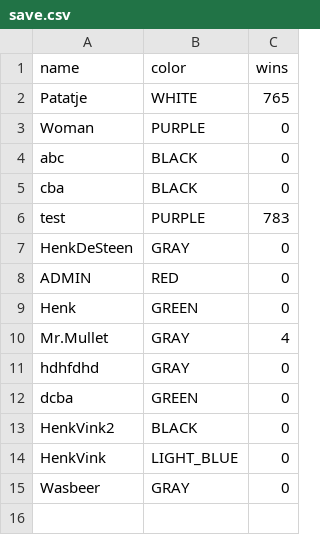
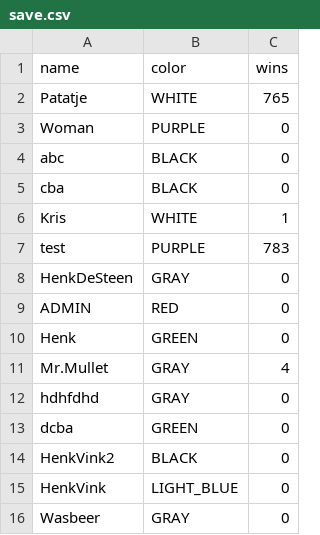
Before and after one commit to Leec0/FourColors, a CSV file: src/main/resources/save.csv, drawn as a sheet; the diff names each change by its address in the sheet, - before the commit and + after, or states it on an @@ line.

```diff
--- a/src/main/resources/save.csv
+++ b/src/main/resources/save.csv
+row 6: Kris | WHITE | 1
```
Also changed, not shown: 1 other file.
